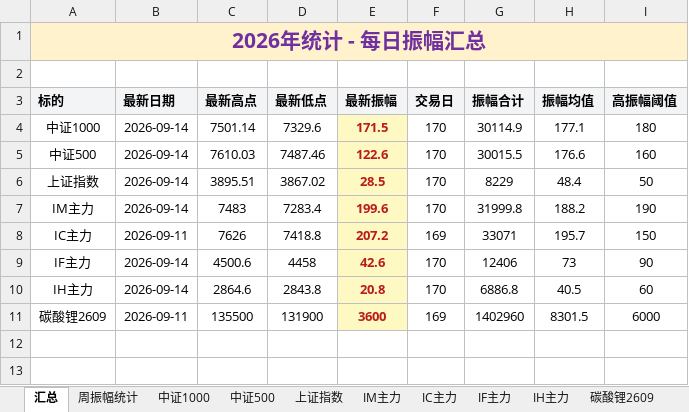
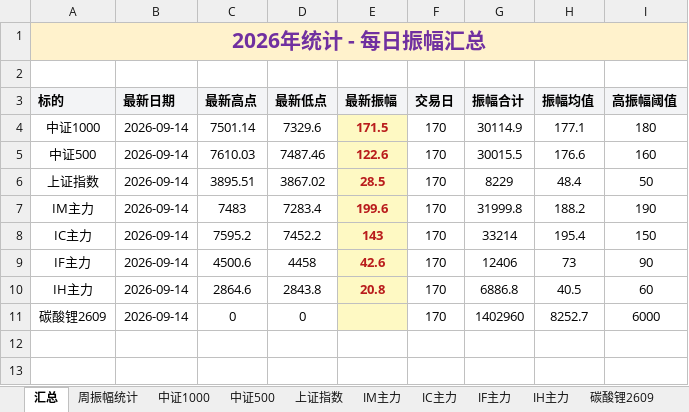
Before and after one commit to iputao-design/futures-amplitude-web, an Excel workbook: 每日振幅统计_2026.xlsx, sheet 汇总, drawn as a sheet; only a part is shown; values as stored, in another font and other column widths than the file's, no borders; removed rows and columns are numbered as before the commit, all else as after; the diff names each change by its address in the sheet, - before the commit and + after, or states it on an @@ line.

```diff
--- a/每日振幅统计_2026.xlsx (sheet 汇总)
+++ b/每日振幅统计_2026.xlsx (sheet 汇总)
-row 8: IC主力 | 2026-09-11 | 7626 | 7418.8 | 207.2 | 169 | 33071 | 195.7 | 150
+row 8: IC主力 | 2026-09-14 | 7595.2 | 7452.2 | 143 | 170 | 33214 | 195.4 | 150
-B11 (最新日期): 2026-09-11
+B11 (最新日期): 2026-09-14
-C11 (最新高点): 135500
+C11 (最新高点): 0
-D11 (最新低点): 131900
+D11 (最新低点): 0
-E11 (最新振幅): 3600
+E11 (最新振幅): (empty)
-F11 (交易日): 169
+F11 (交易日): 170
-H11 (振幅均值): 8301.5
+H11 (振幅均值): 8252.7
```
Also changed, not shown: sheet 周振幅统计, sheet IC主力, sheet 碳酸锂2609, formulas that keep their value, 每日振幅统计.xlsx, 5 other files.
